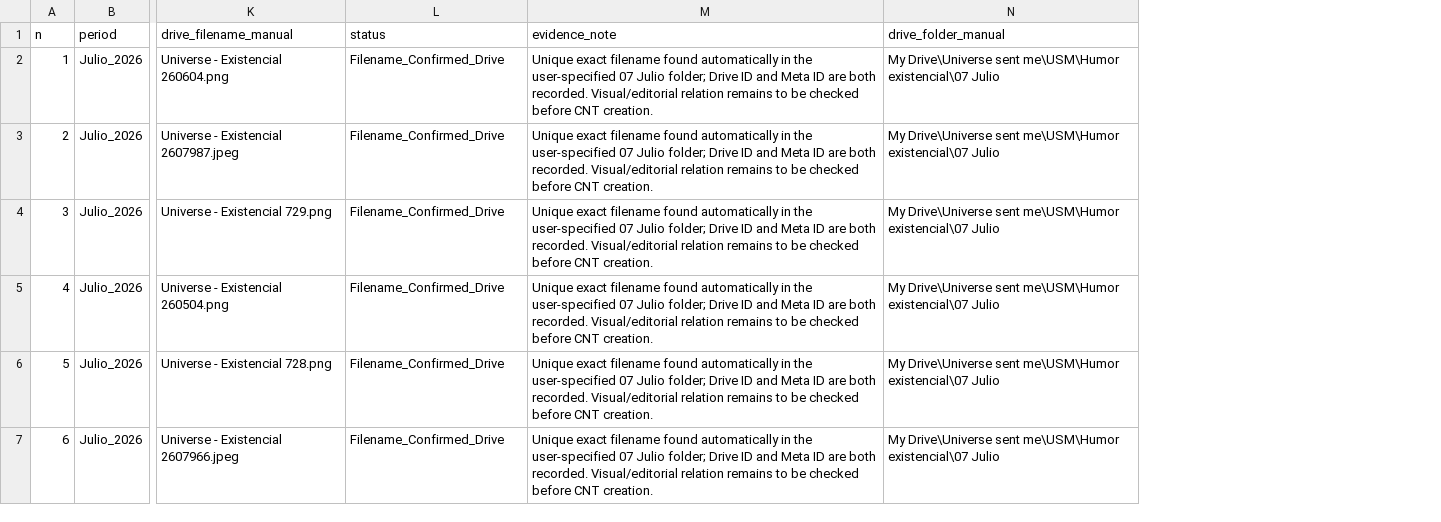
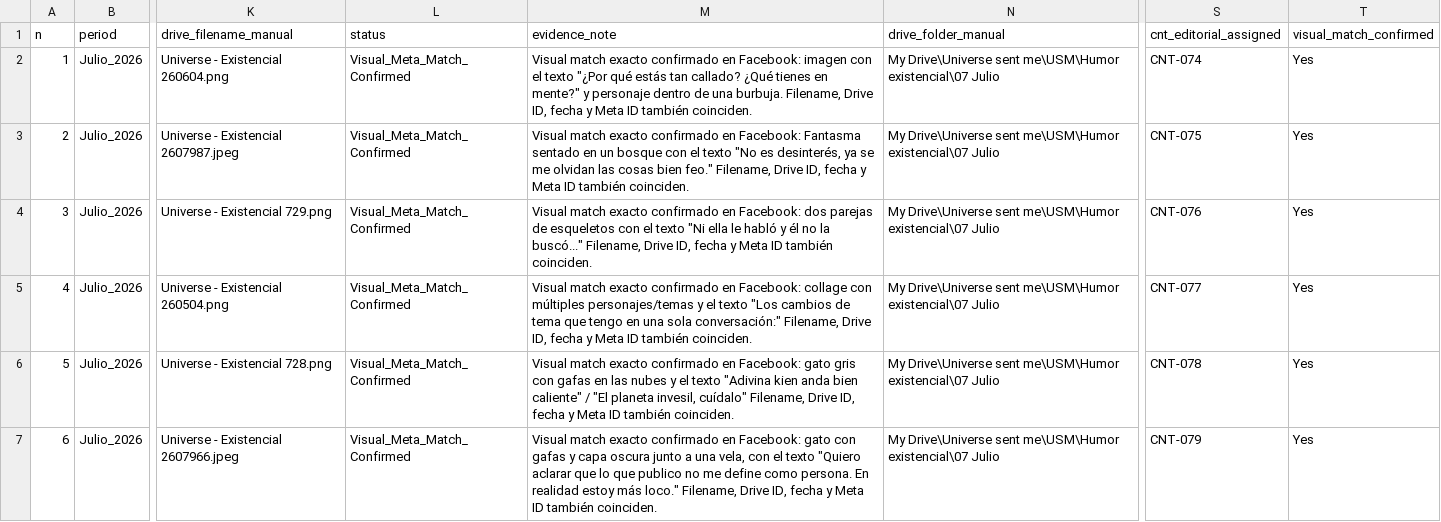
Before and after one commit to iomarketing09-sys/universe-sent-me-growth-os, a CSV file: Operations/Research/2026-08-17_Lista_Confirmacion_Assets_Julio.csv, drawn as a sheet; only a part is shown, gaps mark what is left out; the diff names each change by its address in the sheet, - before the commit and + after, or states it on an @@ line.

```diff
--- a/Operations/Research/2026-08-17_Lista_Confirmacion_Assets_Julio.csv
+++ b/Operations/Research/2026-08-17_Lista_Confirmacion_Assets_Julio.csv
+column S (cnt_editorial_assigned), rows 2-7: CNT-074 | CNT-075 | CNT-076 | CNT-077 | CNT-078 | CNT-079
+column T (visual_match_confirmed), rows 2-7: all Yes
-L2:L7 (status): Filename_Confirmed_Drive
+L2:L7 (status): Visual_Meta_Match_Confirmed
-M2 (evidence_note): Unique exact filename found automatically in the user-specified 07 Julio folder; Drive ID and Meta ID are both recorded. Visual/editorial relation remains to be checked before CNT creation.
+M2 (evidence_note): Visual match exacto confirmado en Facebook: imagen con el texto "¿Por qué estás tan callado? ¿Qué tienes en mente?" y personaje dentro de una burbuja. Filename, Drive ID, fecha y Meta ID también coinciden.
-M3 (evidence_note): Unique exact filename found automatically in the user-specified 07 Julio folder; Drive ID and Meta ID are both recorded. Visual/editorial relation remains to be checked before CNT creation.
+M3 (evidence_note): Visual match exacto confirmado en Facebook: Fantasma sentado en un bosque con el texto "No es desinterés, ya se me olvidan las cosas bien feo." Filename, Drive ID, fecha y Meta ID también coinciden.
-M4 (evidence_note): Unique exact filename found automatically in the user-specified 07 Julio folder; Drive ID and Meta ID are both recorded. Visual/editorial relation remains to be checked before CNT creation.
+M4 (evidence_note): Visual match exacto confirmado en Facebook: dos parejas de esqueletos con el texto "Ni ella le habló y él no la buscó..." Filename, Drive ID, fecha y Meta ID también coinciden.
-M5 (evidence_note): Unique exact filename found automatically in the user-specified 07 Julio folder; Drive ID and Meta ID are both recorded. Visual/editorial relation remains to be checked before CNT creation.
+M5 (evidence_note): Visual match exacto confirmado en Facebook: collage con múltiples personajes/temas y el texto "Los cambios de tema que tengo en una sola conversación:" Filename, Drive ID, fecha y Meta ID también coinciden.
-M6 (evidence_note): Unique exact filename found automatically in the user-specified 07 Julio folder; Drive ID and Meta ID are both recorded. Visual/editorial relation remains to be checked before CNT creation.
+M6 (evidence_note): Visual match exacto confirmado en Facebook: gato gris con gafas en las nubes y el texto "Adivina kien anda bien caliente" / "El planeta invesil, cuídalo" Filename, Drive ID, fecha y Meta ID también coinciden.
-M7 (evidence_note): Unique exact filename found automatically in the user-specified 07 Julio folder; Drive ID and Meta ID are both recorded. Visual/editorial relation remains to be checked before CNT creation.
+M7 (evidence_note): Visual match exacto confirmado en Facebook: gato con gafas y capa oscura junto a una vela, con el texto "Quiero aclarar que lo que publico no me define como persona. En realidad estoy más loco." Filename, Drive ID, fecha y Meta ID también coinciden.
```
Also changed, not shown: Operations/Research/Historical_Asset_Performance.csv, Operations/Research/Historical_Performance_Individuals.csv, 2 other files.
